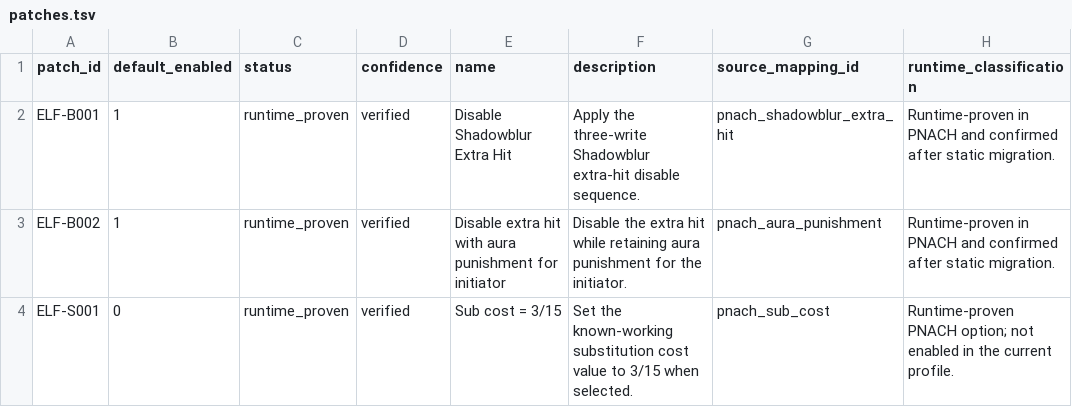
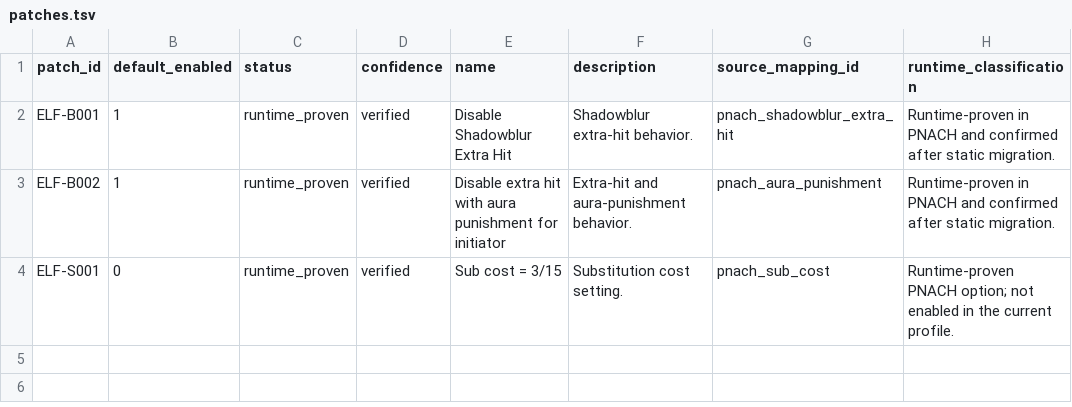
Before and after one commit to solid1353/NA2-Modding, a TSV file: na2_patcher/modules/raw_binary/patch_sets/battle_logic/patches.tsv, drawn as a sheet; only a part is shown; the diff names each change by its address in the sheet, - before the commit and + after, or states it on an @@ line.

```diff
--- a/na2_patcher/modules/raw_binary/patch_sets/battle_logic/patches.tsv
+++ b/na2_patcher/modules/raw_binary/patch_sets/battle_logic/patches.tsv
-F2 (description): Apply the three-write Shadowblur extra-hit disable sequence.
+F2 (description): Shadowblur extra-hit behavior.
-F3 (description): Disable the extra hit while retaining aura punishment for the initiator.
+F3 (description): Extra-hit and aura-punishment behavior.
-F4 (description): Set the known-working substitution cost value to 3/15 when selected.
+F4 (description): Substitution cost setting.
```
Also changed, not shown: na2_patcher/modules/raw_binary/patch_sets/qol/edits.tsv, na2_patcher/modules/raw_binary/patch_sets/testing/edits.tsv, 23 other files.
